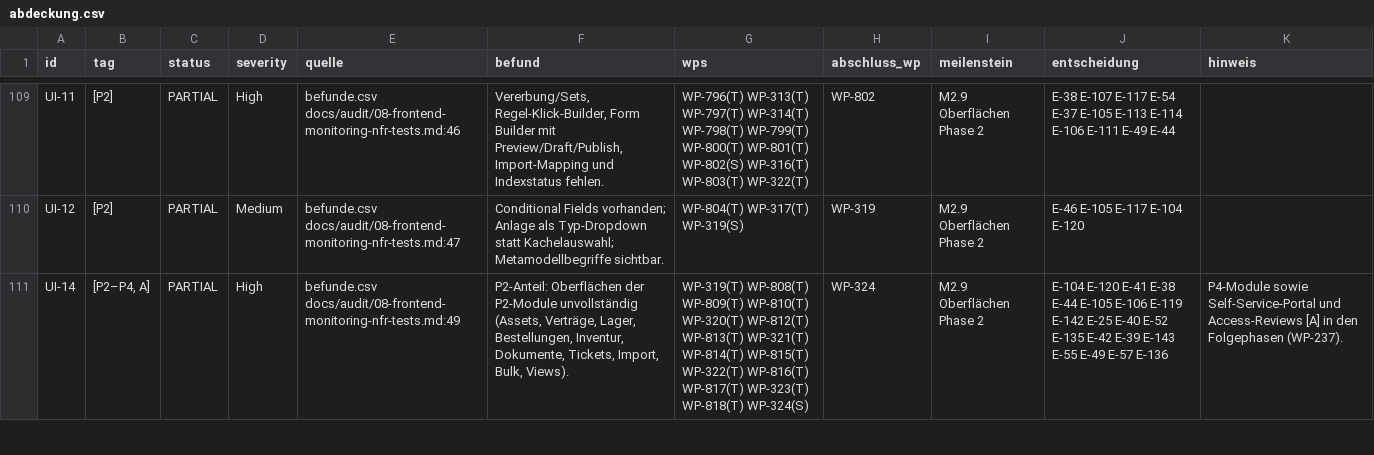
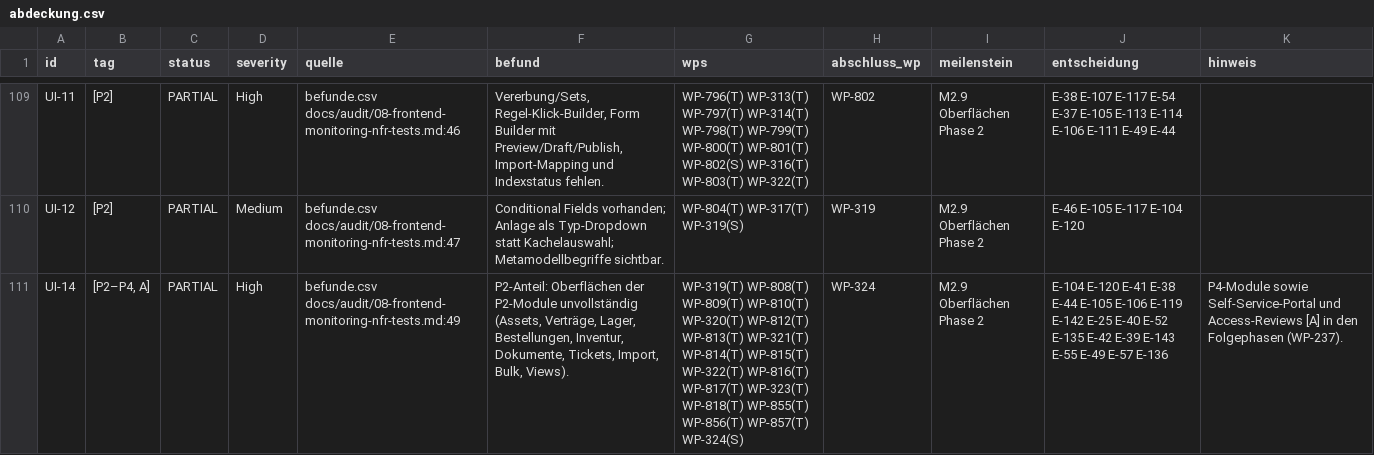
Before and after one commit to DataHub-Chiemgau/Reticora-CMDB, a CSV file: docs/plan/phase2/abdeckung.csv, drawn as a sheet; only a part is shown, gaps mark what is left out; the diff covers the shown part only; the diff names each change by its address in the sheet, - before the commit and + after, or states it on an @@ line.

```diff
--- a/docs/plan/phase2/abdeckung.csv
+++ b/docs/plan/phase2/abdeckung.csv
-G111 (wps): …WP-323(T) WP-818(T) WP-324(S)
+G111 (wps): …WP-323(T) WP-818(T) WP-855(T) WP-856(T) WP-857(T) WP-324(S)
```
Also changed, not shown: 3 edited cells elsewhere in this file, 1 other file.
